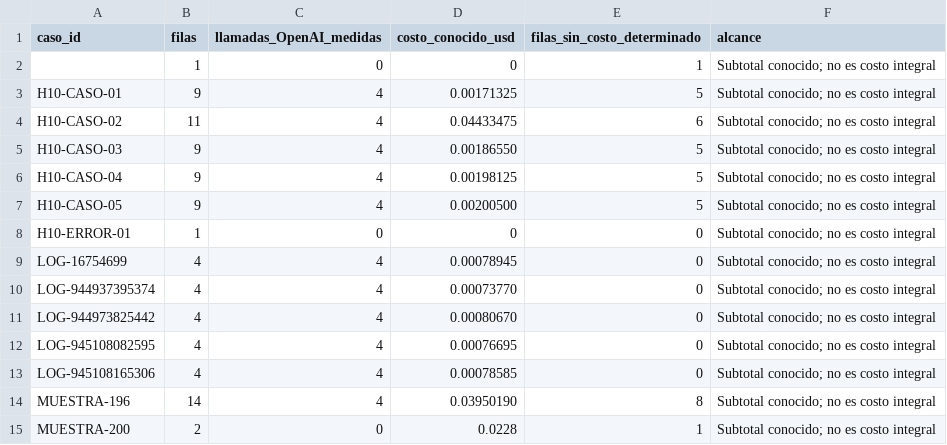
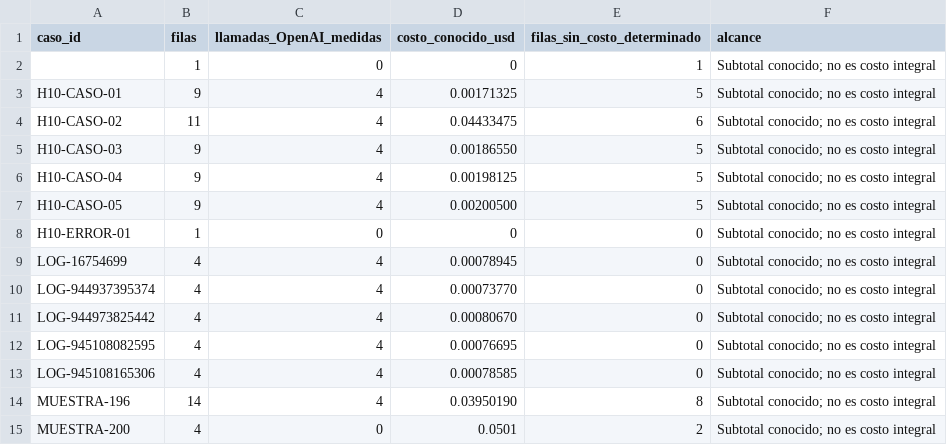
Before and after one commit to marianaog30/LogiSmart, a CSV file: costos/Resumen_por_caso.csv, drawn as a sheet.

```diff
--- a/costos/Resumen_por_caso.csv
+++ b/costos/Resumen_por_caso.csv
@@ -14,2 +14,2 @@ LOG-945108165306,4,4,0.00078585,0,Subtotal conocido; no es costo integral
 MUESTRA-196,14,4,0.03950190,8,Subtotal conocido; no es costo integral
-MUESTRA-200,2,0,0.0228,1,Subtotal conocido; no es costo integral
+MUESTRA-200,4,0,0.0501,2,Subtotal conocido; no es costo integral
```
Also changed, not shown: costos/Resumen_por_etapa.csv, costos/costos.csv, 11 other files.
